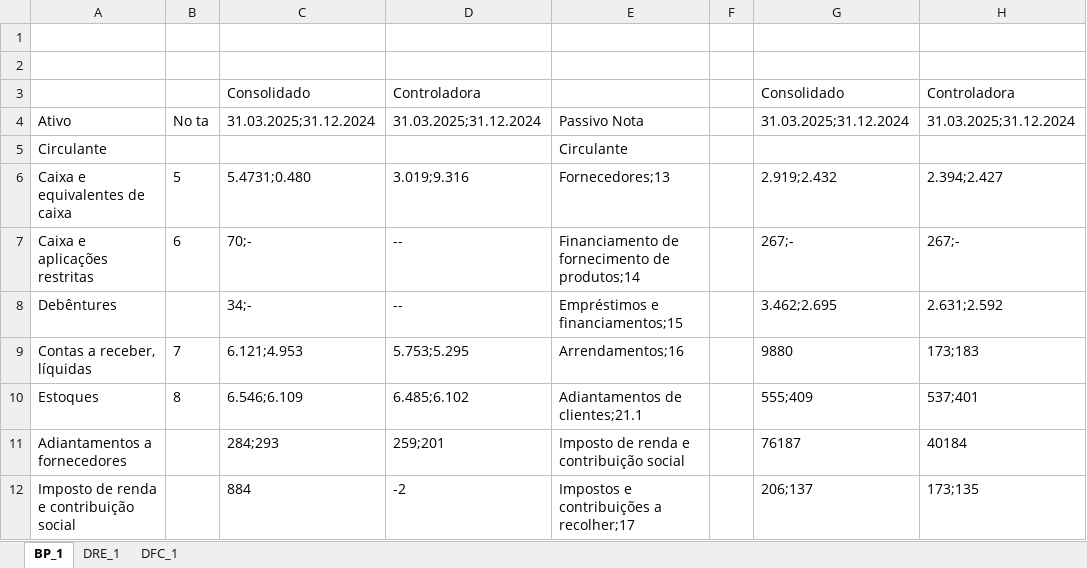
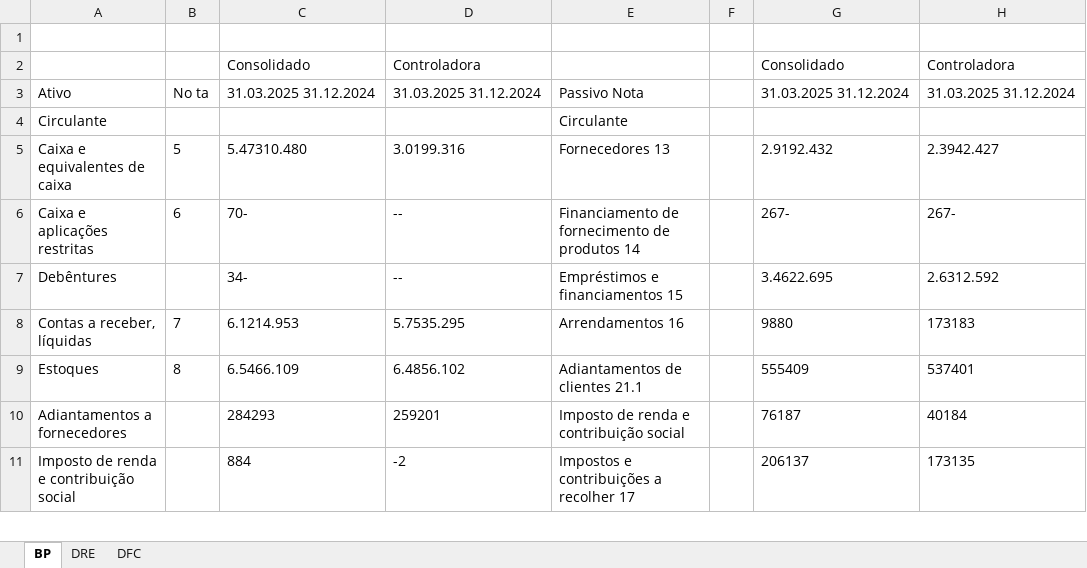
Before and after one commit to jadaojoao/SpreadAutomation, an Excel workbook: vibraITR_tables.xlsx, sheet BP, drawn as a sheet; only a part is shown; values as stored, in another font and other column widths than the file's, no borders; removed rows and columns are numbered as before the commit, all else as after; the diff covers the shown part only; the diff names each change by its address in the sheet, - before the commit and + after, or states it on an @@ line.

```diff
--- a/vibraITR_tables.xlsx (sheet BP)
+++ b/vibraITR_tables.xlsx (sheet BP)
-sheet tab: BP_1
+sheet tab: BP
-sheet tab: DRE_1
+sheet tab: DRE
-sheet tab: DFC_1
+sheet tab: DFC
-row 2: (empty)
-C3: 31.03.2025;31.12.2024
+C3: 31.03.2025 31.12.2024
-D3: 31.03.2025;31.12.2024
+D3: 31.03.2025 31.12.2024
-G3: 31.03.2025;31.12.2024
+G3: 31.03.2025 31.12.2024
-H3: 31.03.2025;31.12.2024
+H3: 31.03.2025 31.12.2024
-C5: 5.4731;0.480
+C5: 5.47310.480
-D5: 3.019;9.316
+D5: 3.0199.316
-E5: Fornecedores;13
+E5: Fornecedores 13
-G5: 2.919;2.432
+G5: 2.9192.432
-H5: 2.394;2.427
+H5: 2.3942.427
-C6: 70;-
+C6: 70-
-E6: Financiamento de fornecimento de produtos;14
+E6: Financiamento de fornecimento de produtos 14
-G6: 267;-
+G6: 267-
-H6: 267;-
+H6: 267-
-C7: 34;-
+C7: 34-
-E7: Empréstimos e financiamentos;15
+E7: Empréstimos e financiamentos 15
-G7: 3.462;2.695
+G7: 3.4622.695
-H7: 2.631;2.592
+H7: 2.6312.592
-C8: 6.121;4.953
+C8: 6.1214.953
-D8: 5.753;5.295
+D8: 5.7535.295
-E8: Arrendamentos;16
+E8: Arrendamentos 16
-H8: 173;183
+H8: 173183
-C9: 6.546;6.109
+C9: 6.5466.109
-D9: 6.485;6.102
+D9: 6.4856.102
-E9: Adiantamentos de clientes;21.1
+E9: Adiantamentos de clientes 21.1
-G9: 555;409
+G9: 555409
-H9: 537;401
+H9: 537401
-C10: 284;293
+C10: 284293
-D10: 259;201
+D10: 259201
-E11: Impostos e contribuições a recolher;17
+E11: Impostos e contribuições a recolher 17
-G11: 206;137
+G11: 206137
-H11: 173;135
+H11: 173135
```
Also changed, not shown: 11 removed rows and 69 edited cells elsewhere in this sheet, sheet DFC, sheet DRE, 1 other file.
